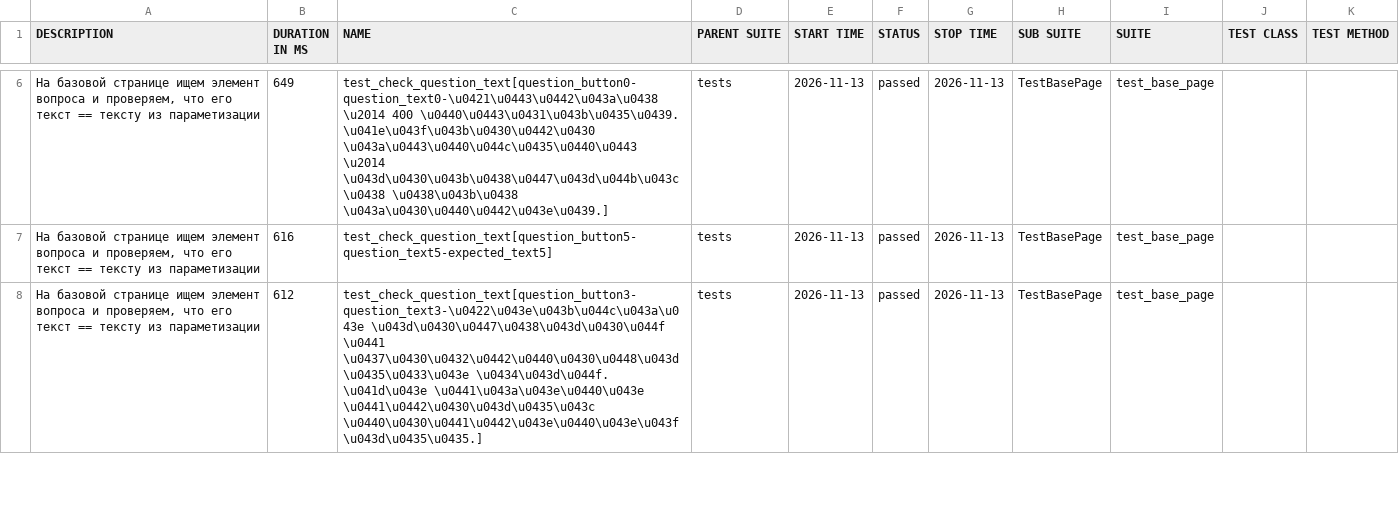
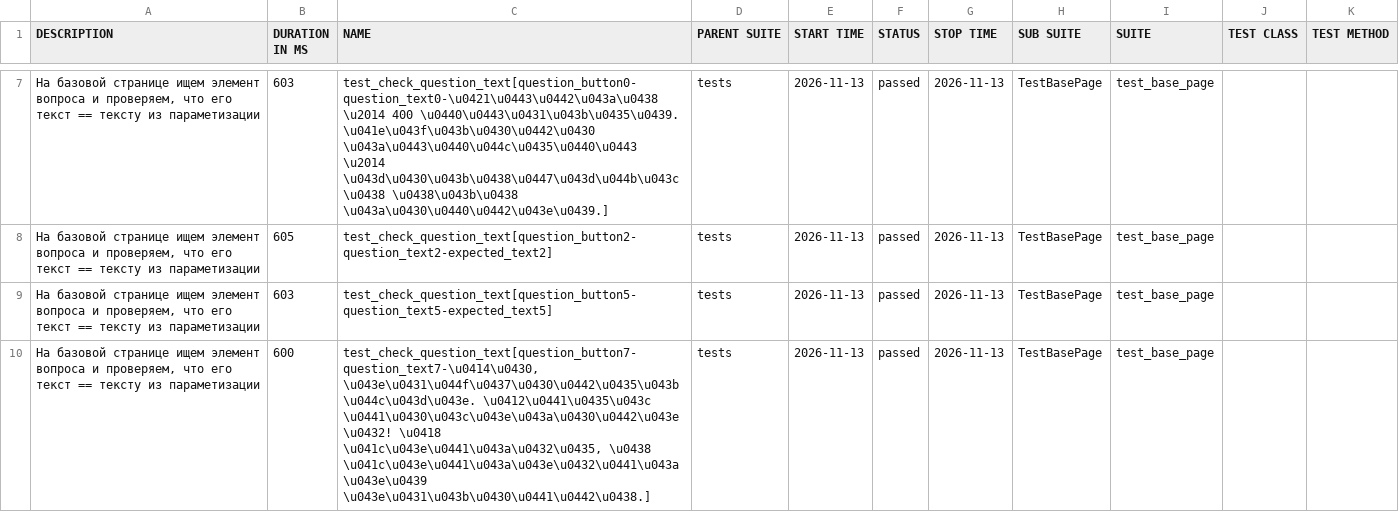
Before and after one commit to igorlysikov290900-netizen/Sprint_6, a CSV file: allure-report/data/suites.csv, drawn as a sheet; only a part is shown, gaps mark what is left out; the diff covers the shown part only.

```diff
--- a/allure-report/data/suites.csv
+++ b/allure-report/data/suites.csv
@@ -6,3 +7,4 @@
-"На базовой странице ищем элемент вопроса и проверяем, что его текст == тексту из параметизации","649","test_check_question_text[question_button0-question_text0-\u0421\u0443\u0442\u043a\u0438 \u2014 400 \u0440\u0443\u0431\u043b\u0435\u0439. \u041e\u043f\u043b\u0430\u0442\u0430 \u043a\u0443\u0440\u044c\u0435\u0440\u0443 \u2014 \u043d\u0430\u043b\u0438\u0447\u043d\u044b\u043c\u0438 \u0438\u043b\u0438 \u043a\u0430\u0440\u0442\u043e\u0439.]","tests","2026-11-13","passed","2026-11-13","TestBasePage","test_base_page","",""
-"На базовой странице ищем элемент вопроса и проверяем, что его текст == тексту из параметизации","616","test_check_question_text[question_button5-question_text5-expected_text5]","tests","2026-11-13","passed","2026-11-13","TestBasePage","test_base_page","",""
-"На базовой странице ищем элемент вопроса и проверяем, что его текст == тексту из параметизации","612","test_check_question_text[question_button3-question_text3-\u0422\u043e\u043b\u044c\u043a\u043e \u043d\u0430\u0447\u0438\u043d\u0430\u044f \u0441 \u0437\u0430\u0432\u0442\u0440\u0430\u0448\u043d\u0435\u0433\u043e \u0434\u043d\u044f. \u041d\u043e \u0441\u043a\u043e\u0440\u043e \u0441\u0442\u0430\u043d\u0435\u043c \u0440\u0430\u0441\u0442\u043e\u0440\u043e\u043f\u043d\u0435\u0435.]","tests","2026-11-13","passed","2026-11-13","TestBasePage","test_base_page","",""
+"На базовой странице ищем элемент вопроса и проверяем, что его текст == тексту из параметизации","603","test_check_question_text[question_button0-question_text0-\u0421\u0443\u0442\u043a\u0438 \u2014 400 \u0440\u0443\u0431\u043b\u0435\u0439. \u041e\u043f\u043b\u0430\u0442\u0430 \u043a\u0443\u0440\u044c\u0435\u0440\u0443 \u2014 \u043d\u0430\u043b\u0438\u0447\u043d\u044b\u043c\u0438 \u0438\u043b\u0438 \u043a\u0430\u0440\u0442\u043e\u0439.]","tests","2026-11-13","passed","2026-11-13","TestBasePage","test_base_page","",""
+"На базовой странице ищем элемент вопроса и проверяем, что его текст == тексту из параметизации","605","test_check_question_text[question_button2-question_text2-expected_text2]","tests","2026-11-13","passed","2026-11-13","TestBasePage","test_base_page","",""
+"На базовой странице ищем элемент вопроса и проверяем, что его текст == тексту из параметизации","603","test_check_question_text[question_button5-question_text5-expected_text5]","tests","2026-11-13","passed","2026-11-13","TestBasePage","test_base_page","",""
+"На базовой странице ищем элемент вопроса и проверяем, что его текст == тексту из параметизации","600","test_check_question_text[question_button7-question_text7-\u0414\u0430, \u043e\u0431\u044f\u0437\u0430\u0442\u0435\u043b\u044c\u043d\u043e. \u0412\u0441\u0435\u043c \u0441\u0430\u043c\u043e\u043a\u0430\u0442\u043e\u0432! \u0418 \u041c\u043e\u0441\u043a\u0432\u0435, \u0438 \u041c\u043e\u0441\u043a\u043e\u0432\u0441\u043a\u043e\u0439 \u043e\u0431\u043b\u0430\u0441\u0442\u0438.]","tests","2026-11-13","passed","2026-11-13","TestBasePage","test_base_page","",""
```
Also changed, not shown: 2 added rows, 3 removed rows and 7 edited cells elsewhere in this file, 31 other files.
